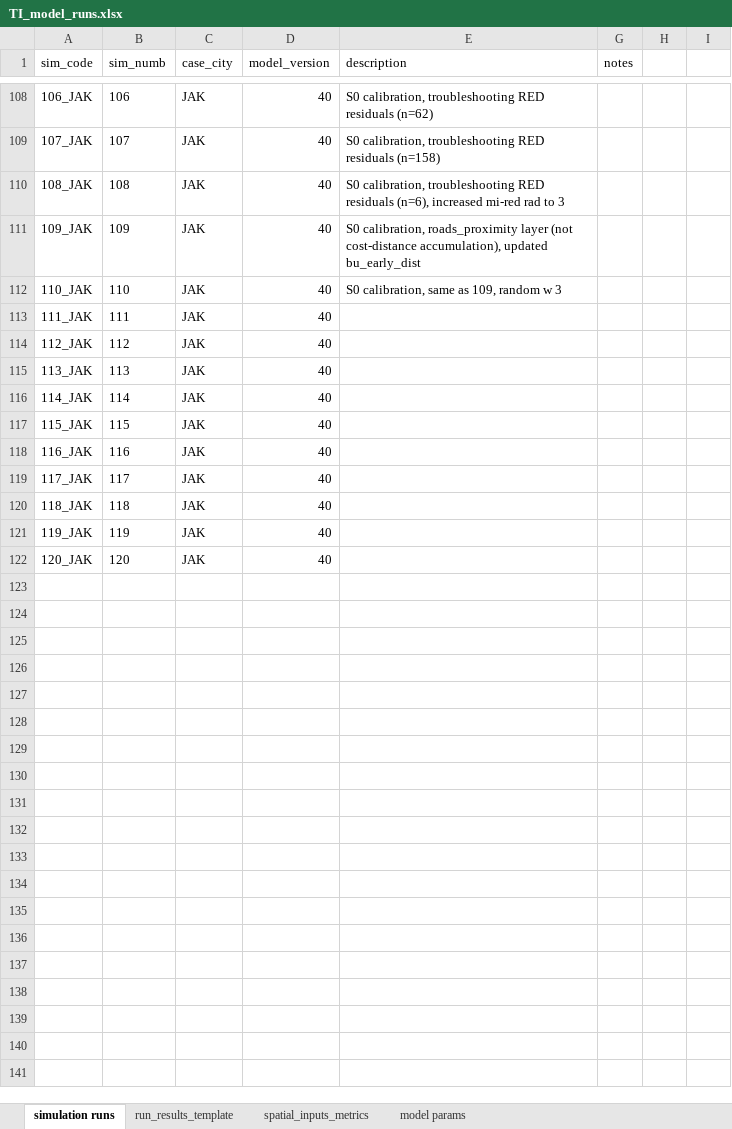
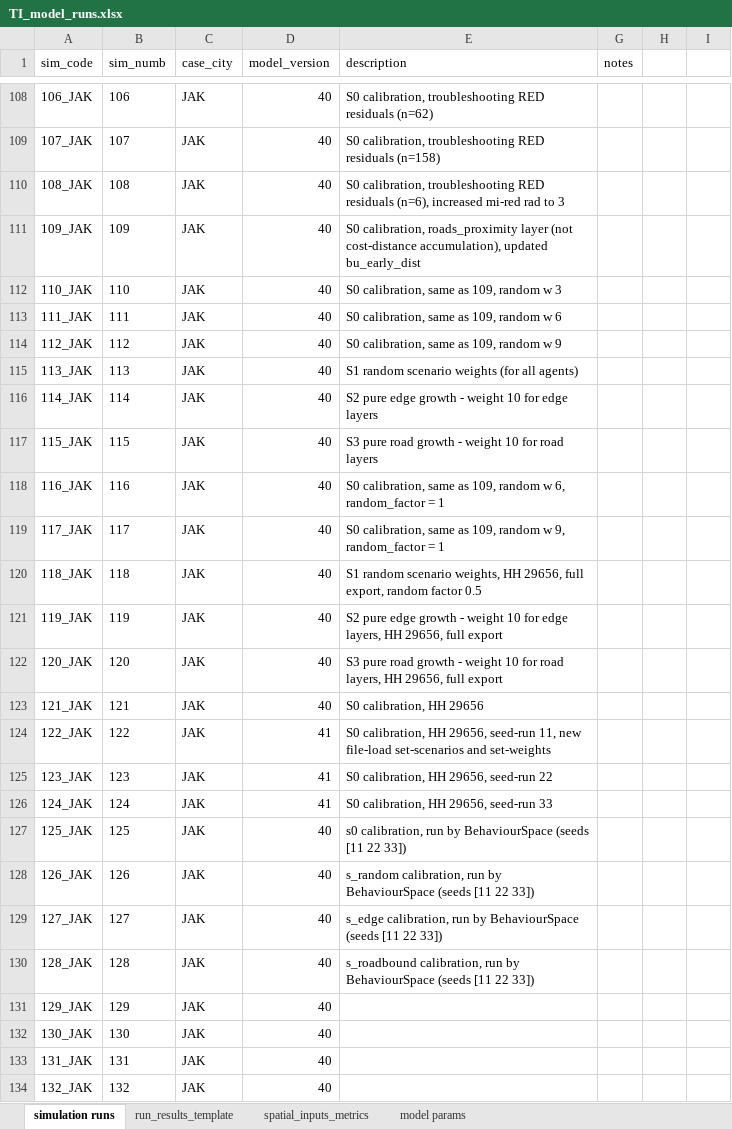
Before and after one commit to alexandrepereiraarq/TI-City-Model, an Excel workbook: docs/TI_model_runs.xlsx, sheet simulation runs, drawn as a sheet; only a part is shown, gaps mark what is left out; values as stored, in another font and other column widths than the file's, no borders; the diff names each change by its address in the sheet, - before the commit and + after, or states it on an @@ line.

Commit message:
Update TI_model_runs.xlsx

```diff
--- a/docs/TI_model_runs.xlsx (sheet simulation runs)
+++ b/docs/TI_model_runs.xlsx (sheet simulation runs)
-E113 (description): (empty)
+E113 (description): S0 calibration, same as 109, random w 6
-E114 (description): (empty)
+E114 (description): S0 calibration, same as 109, random w 9
-E115 (description): (empty)
+E115 (description): S1 random scenario weights (for all agents)
-E116 (description): (empty)
+E116 (description): S2 pure edge growth - weight 10 for edge layers
-E117 (description): (empty)
+E117 (description): S3 pure road growth - weight 10 for road layers
-E118 (description): (empty)
+E118 (description): S0 calibration, same as 109, random w 6, random_factor = 1
-E119 (description): (empty)
+E119 (description): S0 calibration, same as 109, random w 9, random_factor = 1
-E120 (description): (empty)
+E120 (description): S1 random scenario weights, HH 29656, full export, random factor 0.5
-E121 (description): (empty)
+E121 (description): S2 pure edge growth - weight 10 for edge layers, HH 29656, full export
-E122 (description): (empty)
+E122 (description): S3 pure road growth - weight 10 for road layers, HH 29656, full export
+row 123: 121_JAK | 121 | JAK | 40 | S0 calibration, HH 29656
+row 124: 122_JAK | 122 | JAK | 41 | S0 calibration, HH 29656, seed-run 11, new file-load set-scenarios and set-weights
+row 125: 123_JAK | 123 | JAK | 41 | S0 calibration, HH 29656, seed-run 22
+row 126: 124_JAK | 124 | JAK | 41 | S0 calibration, HH 29656, seed-run 33
+row 127: 125_JAK | 125 | JAK | 40 | s0 calibration, run by BehaviourSpace (seeds [11 22 33])
+row 128: 126_JAK | 126 | JAK | 40 | s_random calibration, run by BehaviourSpace (seeds [11 22 33])
+row 129: 127_JAK | 127 | JAK | 40 | s_edge calibration, run by BehaviourSpace (seeds [11 22 33])
+row 130: 128_JAK | 128 | JAK | 40 | s_roadbound calibration, run by BehaviourSpace (seeds [11 22 33])
+row 131: 129_JAK | 129 | JAK | 40
+row 132: 130_JAK | 130 | JAK | 40
+row 133: 131_JAK | 131 | JAK | 40
+row 134: 132_JAK | 132 | JAK | 40
```
